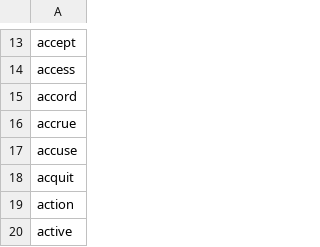
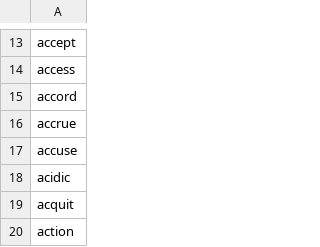
Before and after one commit to yhnnd/wordlab, a CSV file: Files/lang/en/english6.csv, drawn as a sheet; only a part is shown, gaps mark what is left out; the shorter side is filled out with more unchanged rows.

```diff
--- a/Files/lang/en/english6.csv
+++ b/Files/lang/en/english6.csv
@@ -17,2 +17,3 @@ accrue
 accuse
+acidic
 acquit
```
Also changed, not shown: Files/lang/ch/chinese6.csv, Files/lang/ch/chinese9.csv, 1 other file.
